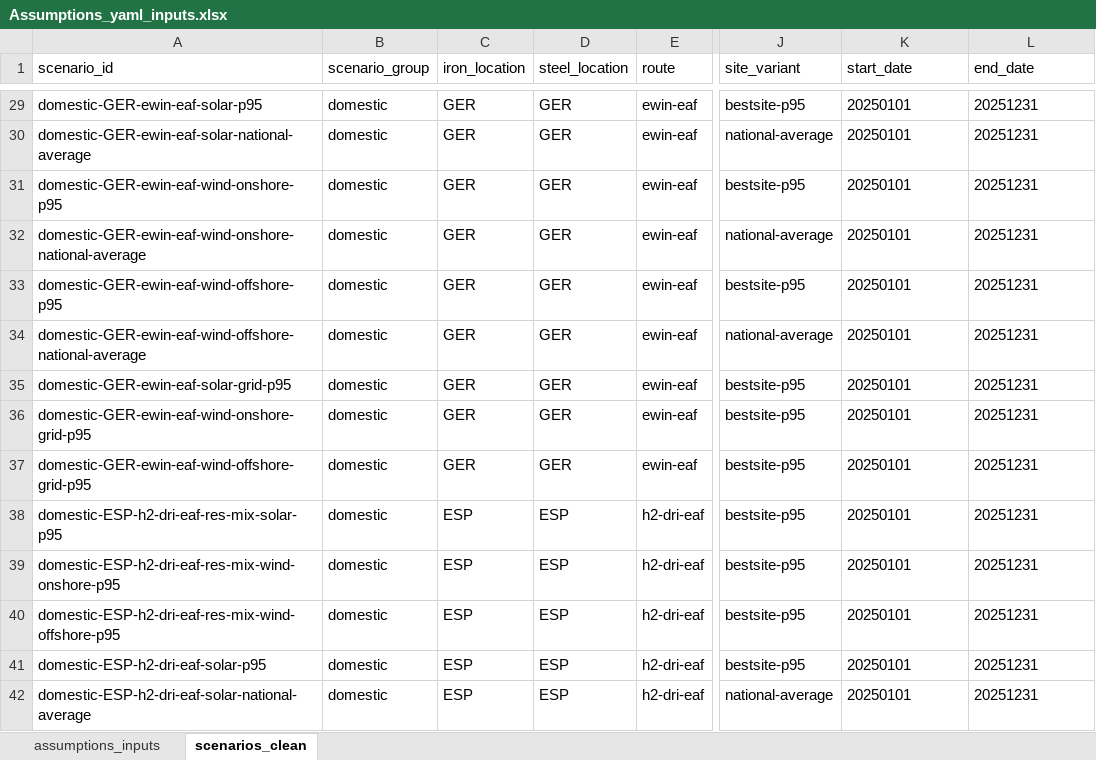
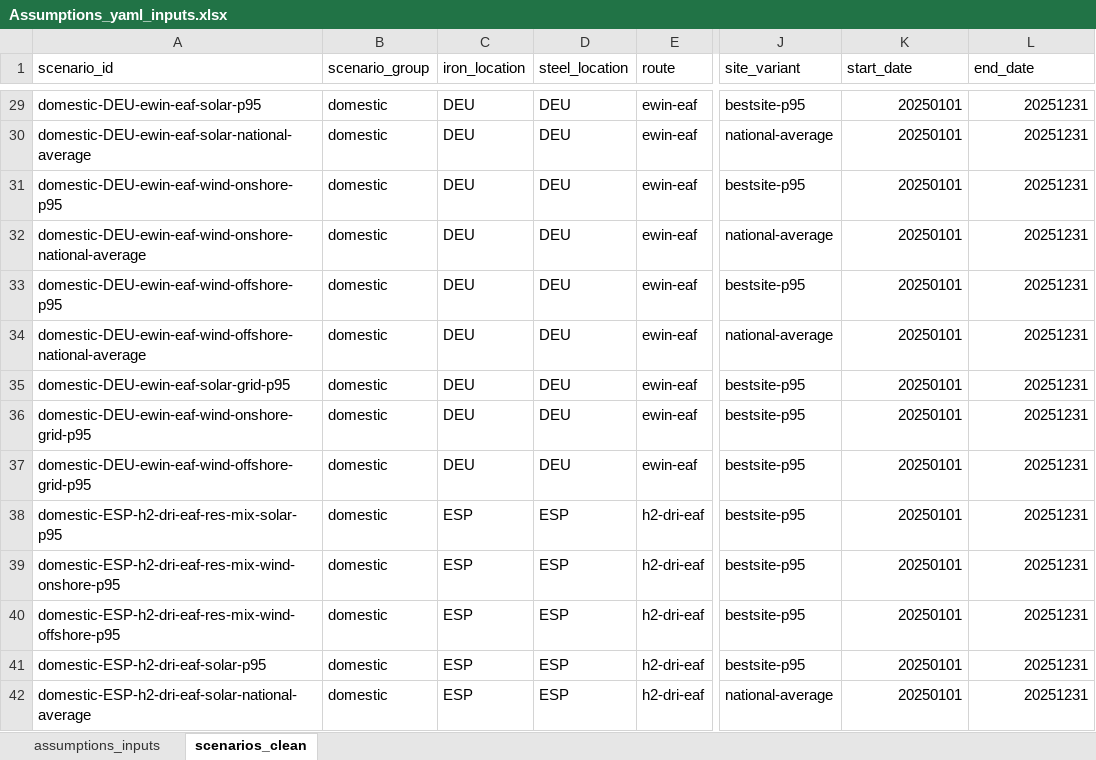
Before and after one commit to Paul-Particle/lcox-steel, an Excel workbook: data/assumptions/Assumptions_yaml_inputs.xlsx, sheet scenarios_clean, drawn as a sheet; only a part is shown, gaps mark what is left out; values as stored, in another font and other column widths than the file's, no borders; the diff covers the shown part only; the diff names each change by its address in the sheet, - before the commit and + after, or states it on an @@ line.

```diff
--- a/data/assumptions/Assumptions_yaml_inputs.xlsx (sheet scenarios_clean)
+++ b/data/assumptions/Assumptions_yaml_inputs.xlsx (sheet scenarios_clean)
-A29 (scenario_id): domestic-GER-ewin-eaf-solar-p95
+A29 (scenario_id): domestic-DEU-ewin-eaf-solar-p95
-C29:C37 (iron_location): GER
+C29:C37 (iron_location): DEU
-D29:D37 (steel_location): GER
+D29:D37 (steel_location): DEU
-K29:L42 alignment: left
+K29:L42 alignment: right
-A30 (scenario_id): domestic-GER-ewin-eaf-solar-national-average
+A30 (scenario_id): domestic-DEU-ewin-eaf-solar-national-average
-A31 (scenario_id): domestic-GER-ewin-eaf-wind-onshore-p95
+A31 (scenario_id): domestic-DEU-ewin-eaf-wind-onshore-p95
-A32 (scenario_id): domestic-GER-ewin-eaf-wind-onshore-national-average
+A32 (scenario_id): domestic-DEU-ewin-eaf-wind-onshore-national-average
-A33 (scenario_id): domestic-GER-ewin-eaf-wind-offshore-p95
+A33 (scenario_id): domestic-DEU-ewin-eaf-wind-offshore-p95
-A34 (scenario_id): domestic-GER-ewin-eaf-wind-offshore-national-average
+A34 (scenario_id): domestic-DEU-ewin-eaf-wind-offshore-national-average
-A35 (scenario_id): domestic-GER-ewin-eaf-solar-grid-p95
+A35 (scenario_id): domestic-DEU-ewin-eaf-solar-grid-p95
-A36 (scenario_id): domestic-GER-ewin-eaf-wind-onshore-grid-p95
+A36 (scenario_id): domestic-DEU-ewin-eaf-wind-onshore-grid-p95
-A37 (scenario_id): domestic-GER-ewin-eaf-wind-offshore-grid-p95
+A37 (scenario_id): domestic-DEU-ewin-eaf-wind-offshore-grid-p95
```
Also changed, not shown: 237 edited cells and cell formats elsewhere in this sheet, sheet assumptions_inputs.
